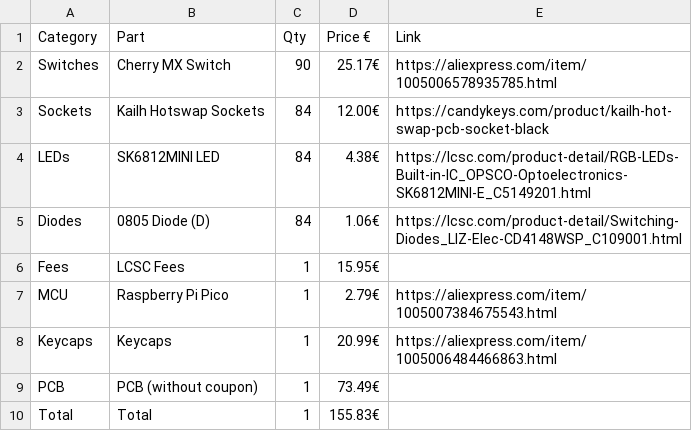
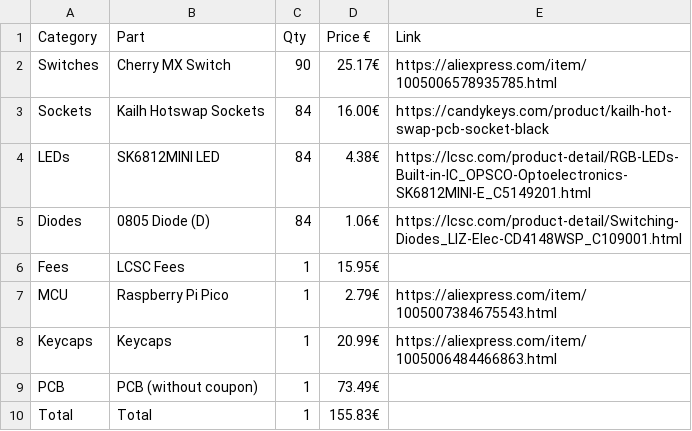
Before and after one commit to lumentae/lucenox, a CSV file: BOM.csv, drawn as a sheet.

```diff
--- a/BOM.csv
+++ b/BOM.csv
@@ -2,3 +2,3 @@ Category,Part,Qty,Price €,Link
 Switches,Cherry MX Switch,90,25.17€,https://aliexpress.com/item/1005006578935785.html
-Sockets,Kailh Hotswap Sockets,84,12.00€,https://candykeys.com/product/kailh-hot-swap-pcb-socket-black
+Sockets,Kailh Hotswap Sockets,84,16.00€,https://candykeys.com/product/kailh-hot-swap-pcb-socket-black
 LEDs,SK6812MINI LED,84,4.38€,https://lcsc.com/product-detail/RGB-LEDs-Built-in-IC_OPSCO-Optoelectronics-SK6812MINI-E_C5149201.html
```
Also changed, not shown: 1 other file.
